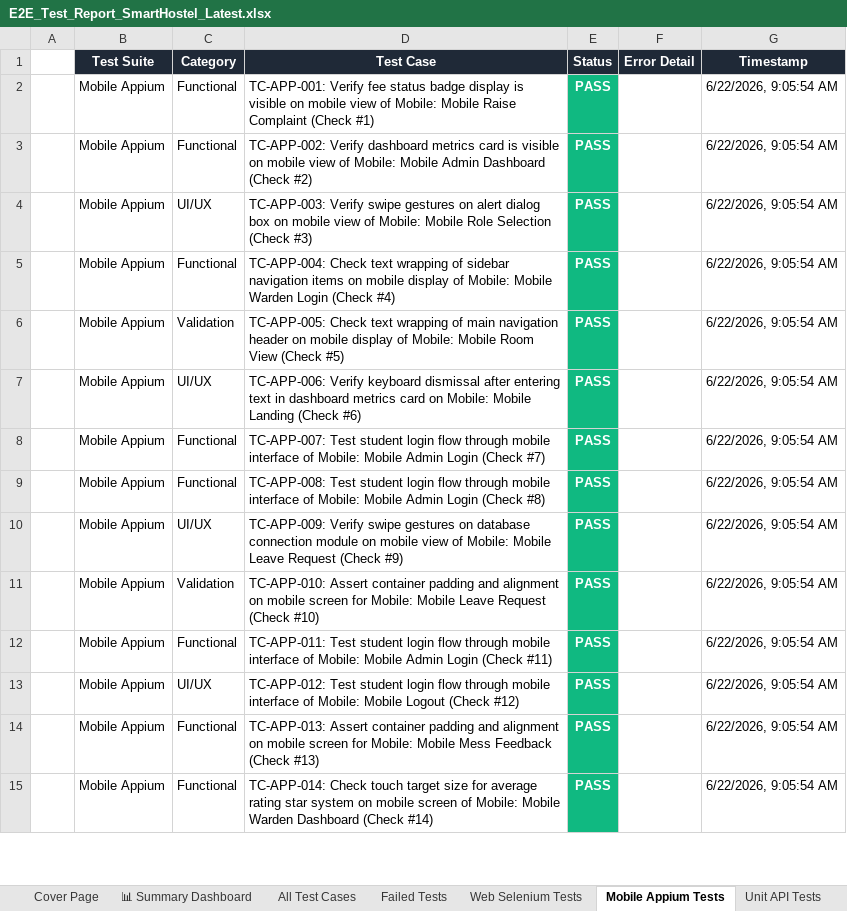
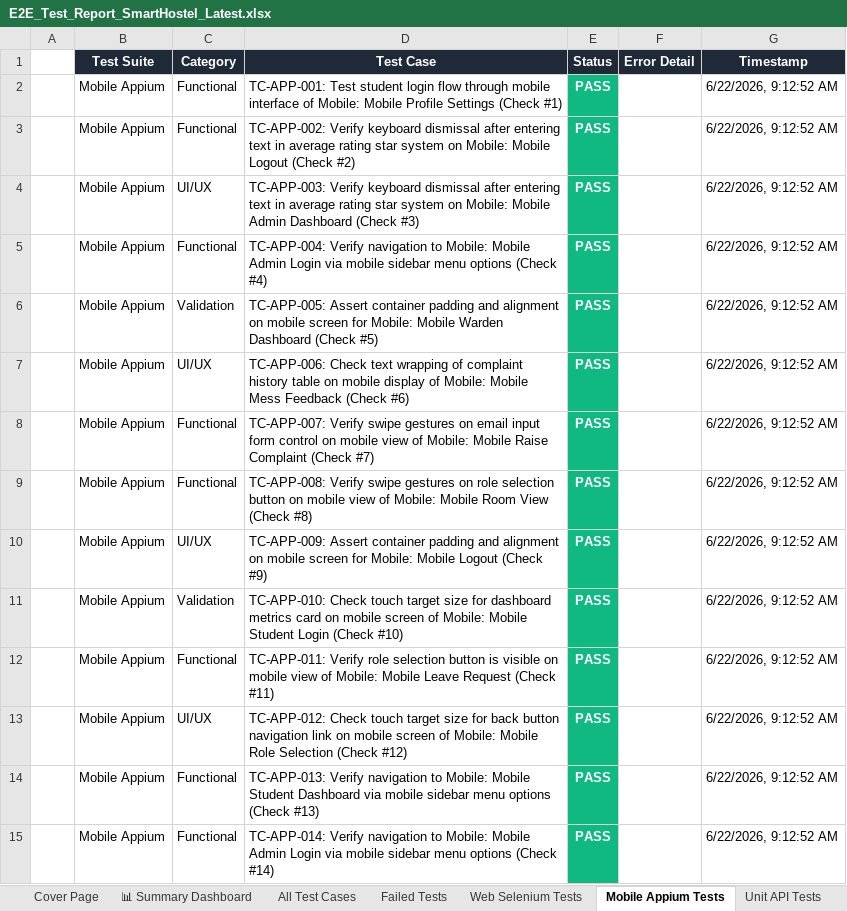
Before and after one commit to Shanmukapriya12/SmartHostel, an Excel workbook: E2E_Test_Report_SmartHostel_Latest.xlsx, sheet Mobile Appium Tests, drawn as a sheet; only a part is shown; values as stored, in another font and other column widths than the file's, no borders; the diff covers the shown part only; the diff names each change by its address in the sheet, - before the commit and + after, or states it on an @@ line.

```diff
--- a/E2E_Test_Report_SmartHostel_Latest.xlsx (sheet Mobile Appium Tests)
+++ b/E2E_Test_Report_SmartHostel_Latest.xlsx (sheet Mobile Appium Tests)
-D2 (Test Case): TC-APP-001: Verify fee status badge display is visible on mobile view of Mobile: Mobile Raise Complaint (Check #1)
+D2 (Test Case): TC-APP-001: Test student login flow through mobile interface of Mobile: Mobile Profile Settings (Check #1)
-G2:G15 (Timestamp): 6/22/2026, 9:05:54 AM
+G2:G15 (Timestamp): 6/22/2026, 9:12:52 AM
-D3 (Test Case): TC-APP-002: Verify dashboard metrics card is visible on mobile view of Mobile: Mobile Admin Dashboard (Check #2)
+D3 (Test Case): TC-APP-002: Verify keyboard dismissal after entering text in average rating star system on Mobile: Mobile Logout (Check #2)
-D4 (Test Case): TC-APP-003: Verify swipe gestures on alert dialog box on mobile view of Mobile: Mobile Role Selection (Check #3)
+D4 (Test Case): TC-APP-003: Verify keyboard dismissal after entering text in average rating star system on Mobile: Mobile Admin Dashboard (Check #3)
-D5 (Test Case): TC-APP-004: Check text wrapping of sidebar navigation items on mobile display of Mobile: Mobile Warden Login (Check #4)
+D5 (Test Case): TC-APP-004: Verify navigation to Mobile: Mobile Admin Login via mobile sidebar menu options (Check #4)
-D6 (Test Case): TC-APP-005: Check text wrapping of main navigation header on mobile display of Mobile: Mobile Room View (Check #5)
+D6 (Test Case): TC-APP-005: Assert container padding and alignment on mobile screen for Mobile: Mobile Warden Dashboard (Check #5)
-D7 (Test Case): TC-APP-006: Verify keyboard dismissal after entering text in dashboard metrics card on Mobile: Mobile Landing (Check #6)
+D7 (Test Case): TC-APP-006: Check text wrapping of complaint history table on mobile display of Mobile: Mobile Mess Feedback (Check #6)
-D8 (Test Case): TC-APP-007: Test student login flow through mobile interface of Mobile: Mobile Admin Login (Check #7)
+D8 (Test Case): TC-APP-007: Verify swipe gestures on email input form control on mobile view of Mobile: Mobile Raise Complaint (Check #7)
-D9 (Test Case): TC-APP-008: Test student login flow through mobile interface of Mobile: Mobile Admin Login (Check #8)
+D9 (Test Case): TC-APP-008: Verify swipe gestures on role selection button on mobile view of Mobile: Mobile Room View (Check #8)
-D10 (Test Case): TC-APP-009: Verify swipe gestures on database connection module on mobile view of Mobile: Mobile Leave Request (Check #9)
+D10 (Test Case): TC-APP-009: Assert container padding and alignment on mobile screen for Mobile: Mobile Logout (Check #9)
-D11 (Test Case): TC-APP-010: Assert container padding and alignment on mobile screen for Mobile: Mobile Leave Request (Check #10)
+D11 (Test Case): TC-APP-010: Check touch target size for dashboard metrics card on mobile screen of Mobile: Mobile Student Login (Check #10)
-D12 (Test Case): TC-APP-011: Test student login flow through mobile interface of Mobile: Mobile Admin Login (Check #11)
+D12 (Test Case): TC-APP-011: Verify role selection button is visible on mobile view of Mobile: Mobile Leave Request (Check #11)
-D13 (Test Case): TC-APP-012: Test student login flow through mobile interface of Mobile: Mobile Logout (Check #12)
+D13 (Test Case): TC-APP-012: Check touch target size for back button navigation link on mobile screen of Mobile: Mobile Role Selection (Check #12)
-D14 (Test Case): TC-APP-013: Assert container padding and alignment on mobile screen for Mobile: Mobile Mess Feedback (Check #13)
+D14 (Test Case): TC-APP-013: Verify navigation to Mobile: Mobile Student Dashboard via mobile sidebar menu options (Check #13)
-D15 (Test Case): TC-APP-014: Check touch target size for average rating star system on mobile screen of Mobile: Mobile Warden Dashboard (Check #14)
+D15 (Test Case): TC-APP-014: Verify navigation to Mobile: Mobile Admin Login via mobile sidebar menu options (Check #14)
```
Also changed, not shown: 692 edited cells elsewhere in this sheet, sheet All Test Cases, sheet Web Selenium Tests, sheet Unit API Tests, sheet Deployment Status Tests, sheet Validation Tests, sheet Load Performance Tests, 1 more sheet.
